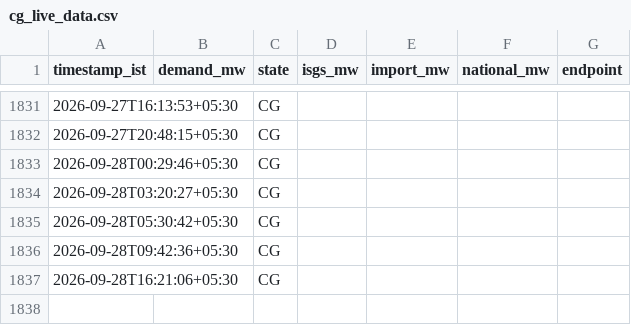
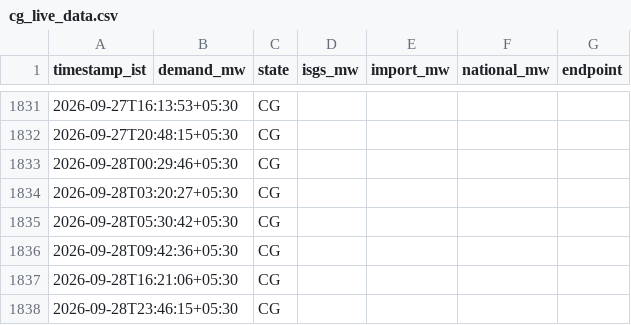
Before and after one commit to AyushKumar-2006/NVVN-BACKEND, a CSV file: data/cg_live_data.csv, drawn as a sheet; only a part is shown, gaps mark what is left out; the diff names each change by its address in the sheet, - before the commit and + after, or states it on an @@ line.

```diff
--- a/data/cg_live_data.csv
+++ b/data/cg_live_data.csv
+row 1838: 2026-09-28T23:46:15+05:30 |  | CG
```
